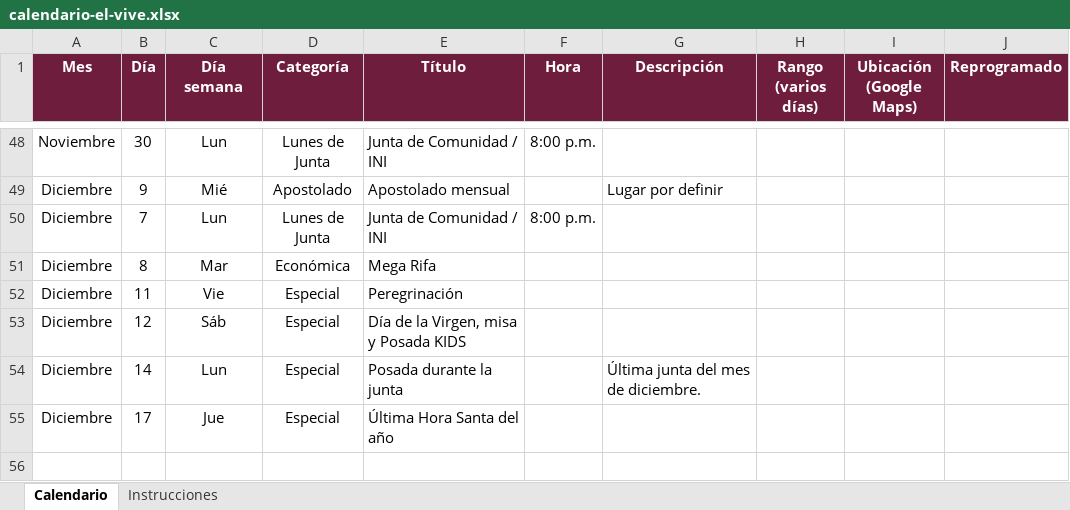
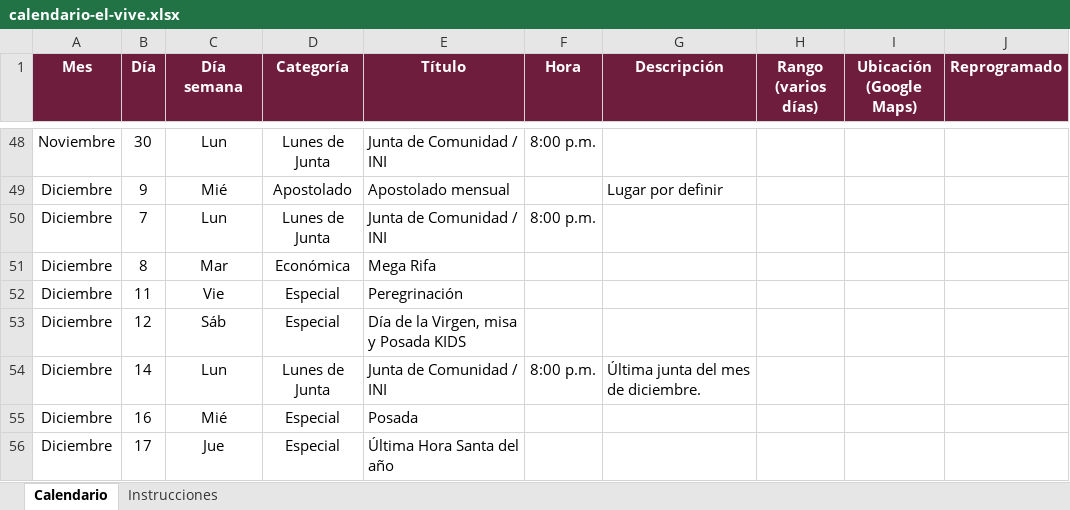
Before and after one commit to arqenriquez/el-vive-calendario-comunidad, an Excel workbook: datos/calendario-el-vive.xlsx, sheet Calendario, drawn as a sheet; only a part is shown, gaps mark what is left out; values as stored, in another font and other column widths than the file's, no borders; the diff names each change by its address in the sheet, - before the commit and + after, or states it on an @@ line.

```diff
--- a/datos/calendario-el-vive.xlsx (sheet Calendario)
+++ b/datos/calendario-el-vive.xlsx (sheet Calendario)
-D54 (Categoría): Especial
+D54 (Categoría): Lunes de Junta
-E54 (Título): Posada durante la junta
+E54 (Título): Junta de Comunidad / INI
-F54 (Hora): (empty)
+F54 (Hora): 8:00 p.m.
+row 55: Diciembre | 16 | Mié | Especial | Posada
```
Also changed, not shown: 3 other files.
